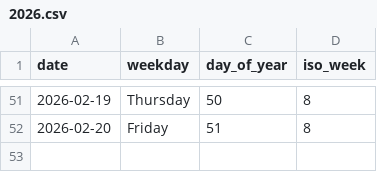
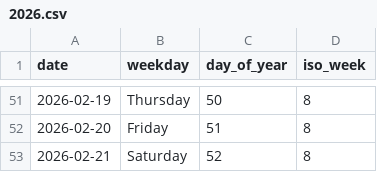
Before and after one commit to rad03i2/python-toolbox, a CSV file: examples/calendar/2026.csv, drawn as a sheet; only a part is shown, gaps mark what is left out.

Commit message:
data: add calendar reference through 2026-02-21

```diff
--- a/examples/calendar/2026.csv
+++ b/examples/calendar/2026.csv
@@ -52 +52,2 @@ date,weekday,day_of_year,iso_week
 2026-02-20,Friday,51,8
+2026-02-21,Saturday,52,8
```
